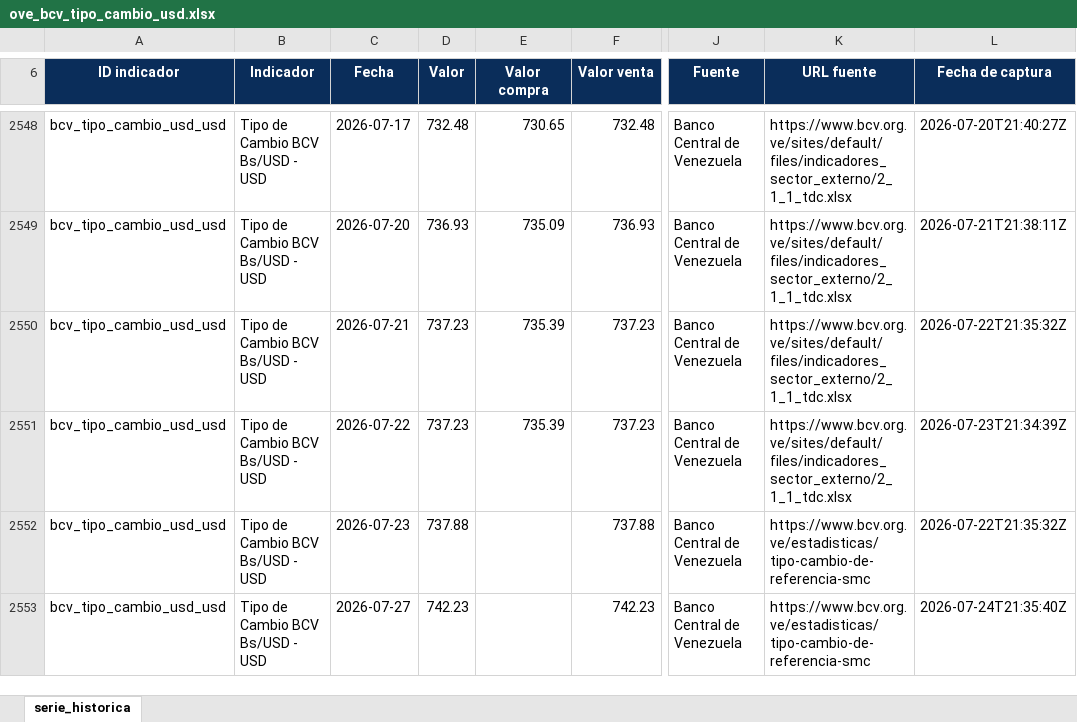
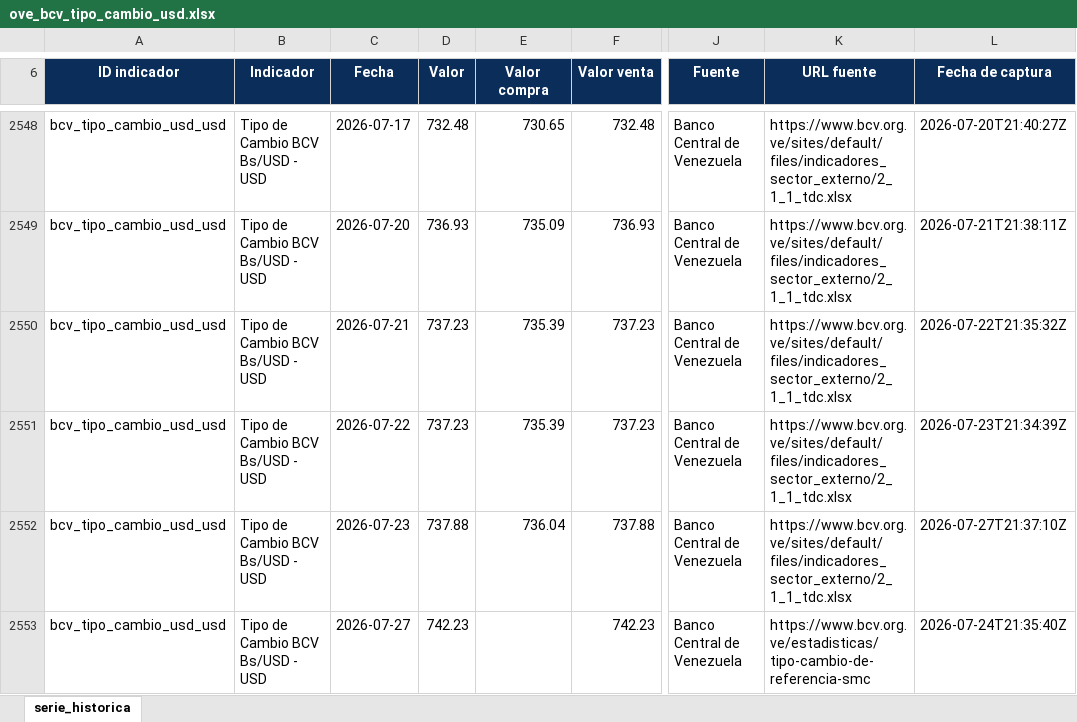
Before and after one commit to CarlosMarzol/OVE-web-github, an Excel workbook: assets/data/bcv/excel/ove_bcv_tipo_cambio_usd.xlsx, sheet serie_historica, drawn as a sheet; only a part is shown, gaps mark what is left out; values as stored, in another font and other column widths than the file's, no borders; charts and pictures not drawn; the diff names each change by its address in the sheet, - before the commit and + after, or states it on an @@ line.

```diff
--- a/assets/data/bcv/excel/ove_bcv_tipo_cambio_usd.xlsx (sheet serie_historica)
+++ b/assets/data/bcv/excel/ove_bcv_tipo_cambio_usd.xlsx (sheet serie_historica)
-E2552 (Valor compra): (empty)
+E2552 (Valor compra): 736.04
-K2552 (URL fuente): https://www.bcv.org.ve/estadisticas/tipo-cambio-de-referencia-smc
+K2552 (URL fuente): https://www.bcv.org.ve/sites/default/files/indicadores_sector_externo/2_1_1_tdc.xlsx
-L2552 (Fecha de captura): 2026-07-22T21:35:32Z
+L2552 (Fecha de captura): 2026-07-27T21:37:10Z
```
Also changed, not shown: assets/data/bcv/excel/ove_bcv_inpc_nacional_mensual.xlsx, assets/data/bcv/excel/ove_bcv_pib_actividad_economica_anual.xlsx, 34 other files.
